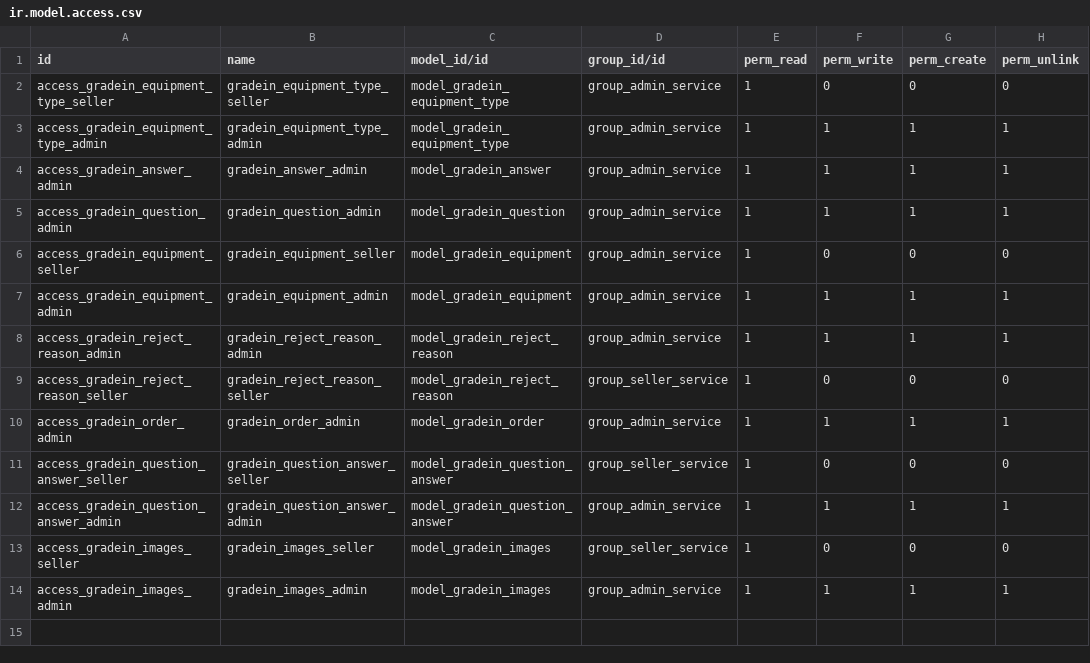
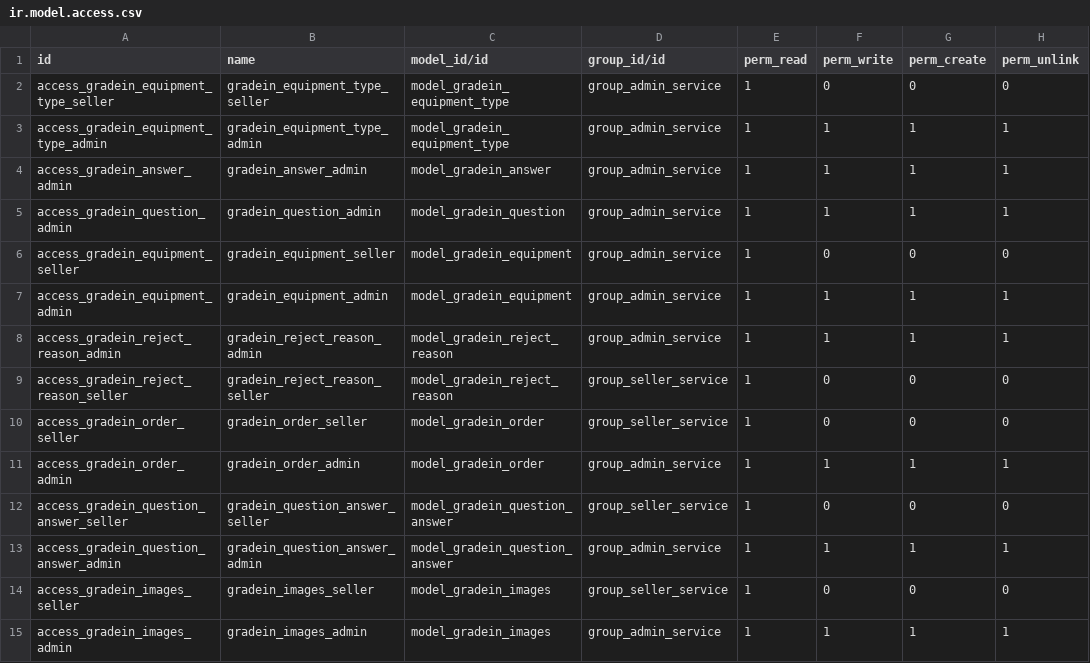
Before and after one commit to franco-gareis/gradein_service, a CSV file: addons/gradein/security/ir.model.access.csv, drawn as a sheet; the diff names each change by its address in the sheet, - before the commit and + after, or states it on an @@ line.

Commit message:
Add seller group permission for gradein.order Model

```diff
--- a/addons/gradein/security/ir.model.access.csv
+++ b/addons/gradein/security/ir.model.access.csv
+row 10: access_gradein_order_seller | gradein_order_seller | model_gradein_order | group_seller_service | 1 | 0 | 0 | 0
```
